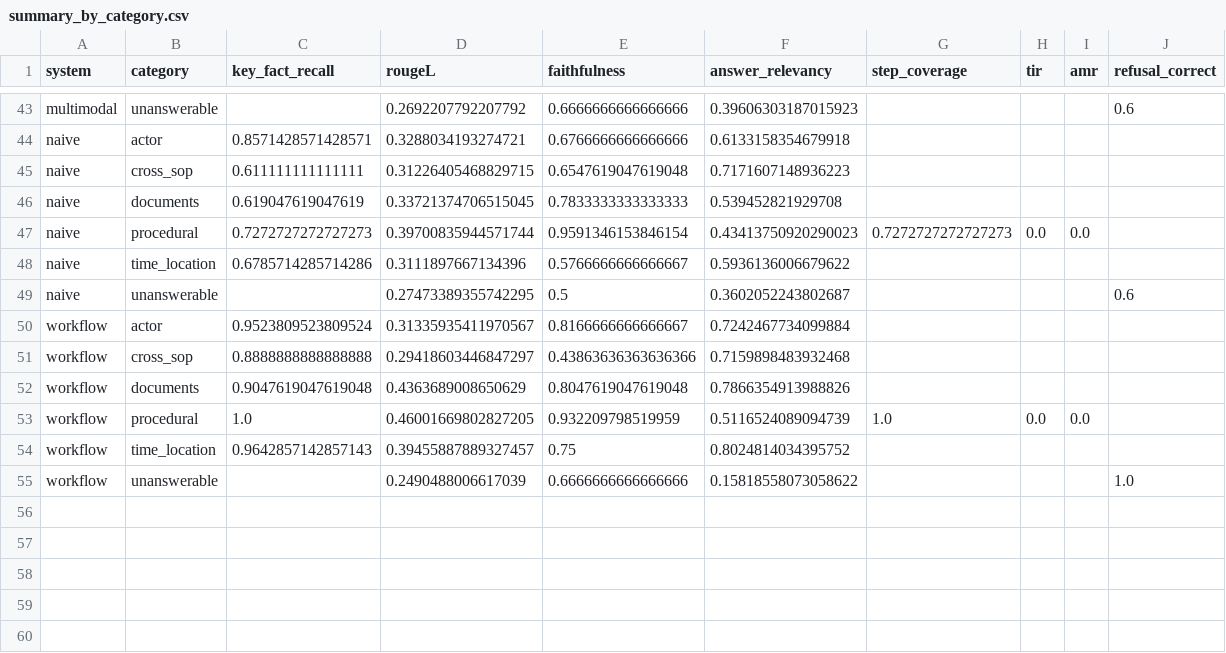
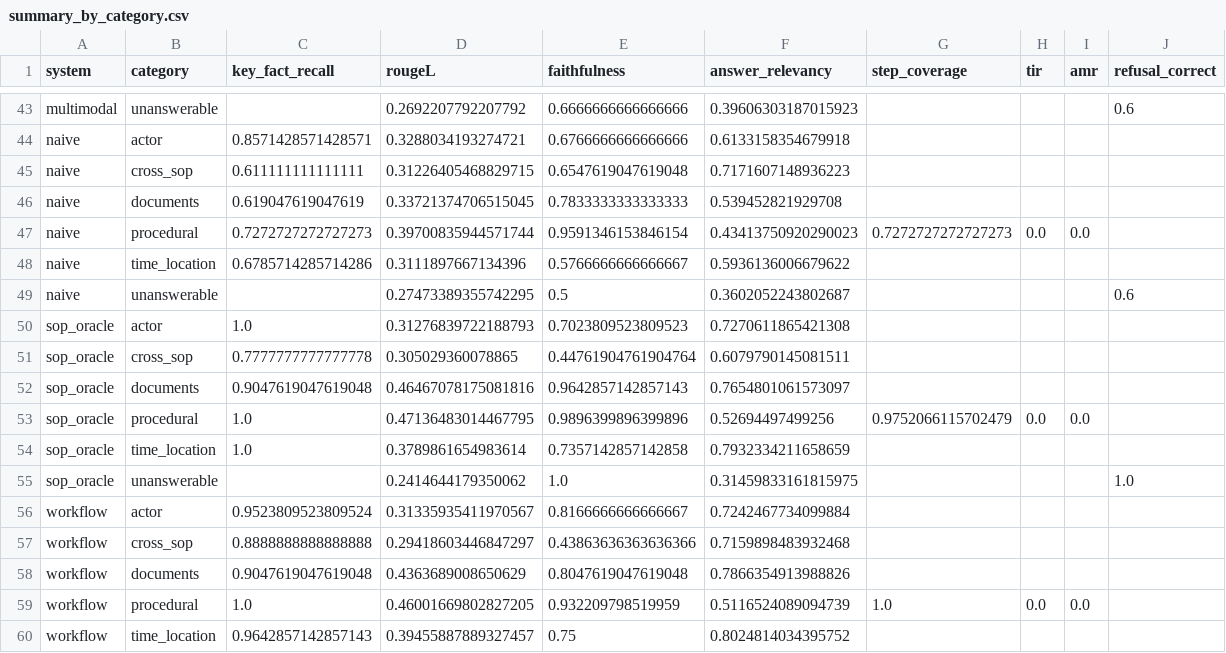
Before and after one commit to reon01425-glitch/Chatbot-RAG-Comparison, a CSV file: results/full_v3_20261008/summary_by_category.csv, drawn as a sheet; only a part is shown, gaps mark what is left out; the shorter side is filled out with more unchanged rows; the diff names each change by its address in the sheet, - before the commit and + after, or states it on an @@ line.

```diff
--- a/results/full_v3_20261008/summary_by_category.csv
+++ b/results/full_v3_20261008/summary_by_category.csv
+row 50: sop_oracle | actor | 1.0 | 0.31276839722188793 | 0.7023809523809523 | 0.7270611865421308
+row 51: sop_oracle | cross_sop | 0.7777777777777778 | 0.305029360078865 | 0.44761904761904764 | 0.6079790145081511
+row 52: sop_oracle | documents | 0.9047619047619048 | 0.46467078175081816 | 0.9642857142857143 | 0.7654801061573097
+row 53: sop_oracle | procedural | 1.0 | 0.47136483014467795 | 0.9896399896399896 | 0.52694497499256 | 0.9752066115702479 | 0.0 | 0.0
+row 54: sop_oracle | time_location | 1.0 | 0.3789861654983614 | 0.7357142857142858 | 0.7932334211658659
+row 55: sop_oracle | unanswerable |  | 0.2414644179350062 | 1.0 | 0.31459833161815975 |  |  |  | 1.0
```
Also changed, not shown: results/full_v3_20261008/significance.csv, results/full_v3_20261008/summary.csv, 14 other files.
